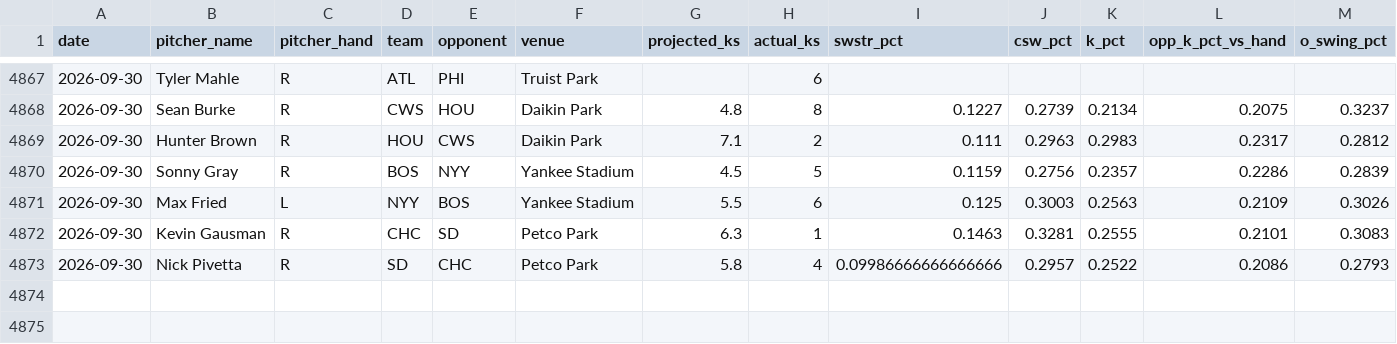
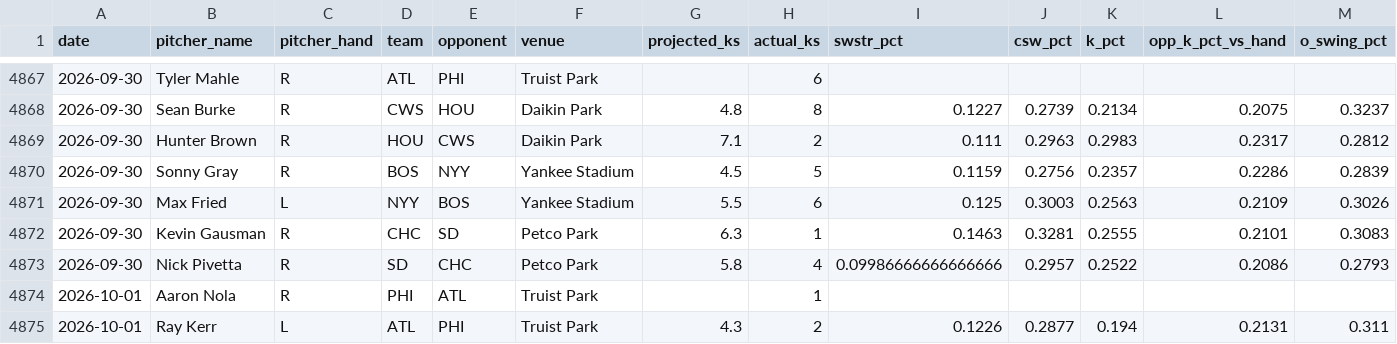
Before and after one commit to kev-zav/MLBSharp, a CSV file: results.csv, drawn as a sheet; only a part is shown, gaps mark what is left out; rows hold the shown columns only; the diff names each change by its address in the sheet, - before the commit and + after, or states it on an @@ line.

Commit message:
Auto results log 2026-10-02

```diff
--- a/results.csv
+++ b/results.csv
+row 4874: 2026-10-01 | Aaron Nola | R | PHI | ATL | Truist Park |  | 1
+row 4875: 2026-10-01 | Ray Kerr | L | ATL | PHI | Truist Park | 4.3 | 2 | 0.1226 | 0.2877 | 0.194 | 0.2131 | 0.311
```
Also changed, not shown: 1 other file.
